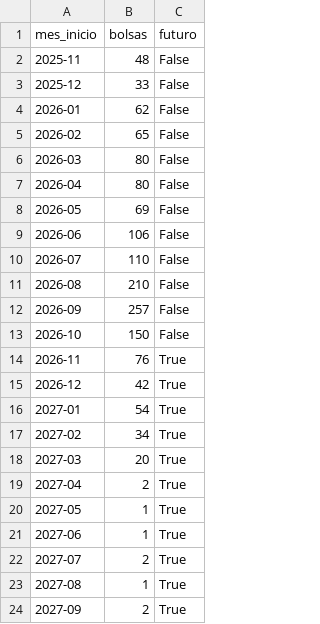
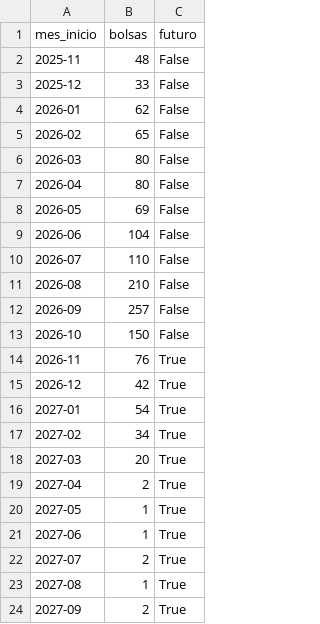
Before and after one commit to aikiesan/data_BEPE, a CSV file: data/figuras/hoje05_inicios_por_mes.csv, drawn as a sheet.

```diff
--- a/data/figuras/hoje05_inicios_por_mes.csv
+++ b/data/figuras/hoje05_inicios_por_mes.csv
@@ -8,3 +8,3 @@ mes_inicio,bolsas,futuro
 2026-05,69,False
-2026-06,106,False
+2026-06,104,False
 2026-07,110,False
```
Also changed, not shown: data/figuras/fig00b_bepe_por_ano_modalidade.csv, data/figuras/fig13_temas_em_ascensao.csv, 16 other files.
